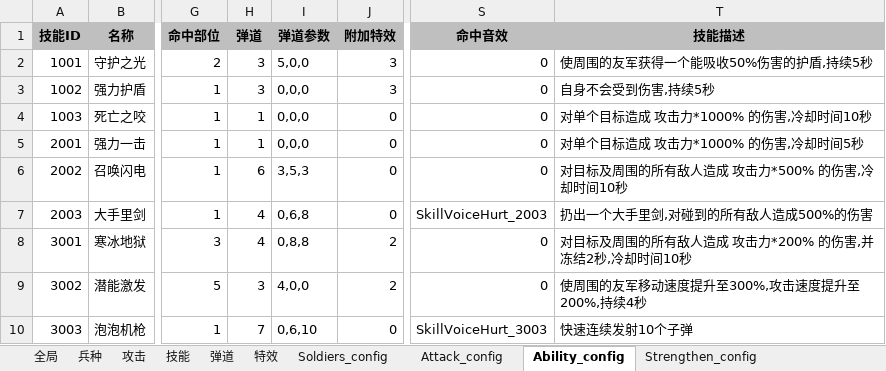
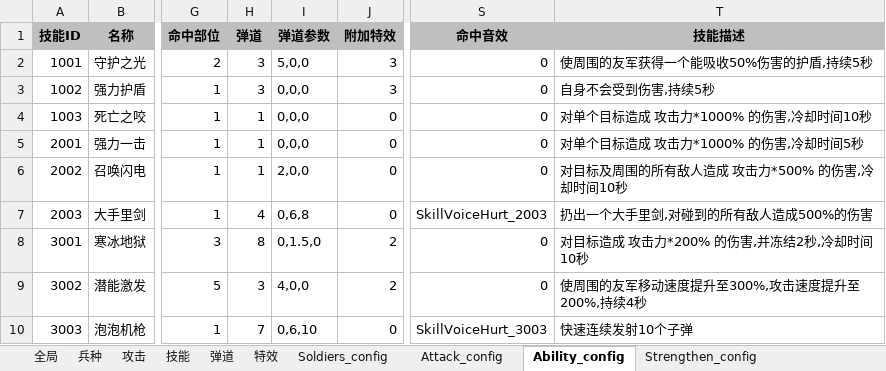
Before and after one commit to DiamondWar/DiamondWar, an Excel workbook: Resources/meishu/WarOfCrystal_1220_3.xlsx, sheet Ability_config, drawn as a sheet; only a part is shown, gaps mark what is left out; values as stored, in another font and other column widths than the file's, no borders; the diff names each change by its address in the sheet, - before the commit and + after, or states it on an @@ line.

```diff
--- a/Resources/meishu/WarOfCrystal_1220_3.xlsx (sheet Ability_config)
+++ b/Resources/meishu/WarOfCrystal_1220_3.xlsx (sheet Ability_config)
-H6 (弹道): 6
+H6 (弹道): 1
-I6 (弹道参数): 3,5,3
+I6 (弹道参数): 2,0,0
-H8 (弹道): 4
+H8 (弹道): 8
-I8 (弹道参数): 0,8,8
+I8 (弹道参数): 0,1.5,0
-T8 (技能描述): 对目标及周围的所有敌人造成 攻击力*200% 的伤害,并冻结2秒,冷却时间10秒
+T8 (技能描述): 对目标造成 攻击力*200% 的伤害,并冻结2秒,冷却时间10秒
```
Also changed, not shown: sheet 技能, sheet 弹道, sheet 攻击, sheet Attack_config, 15 other files.
